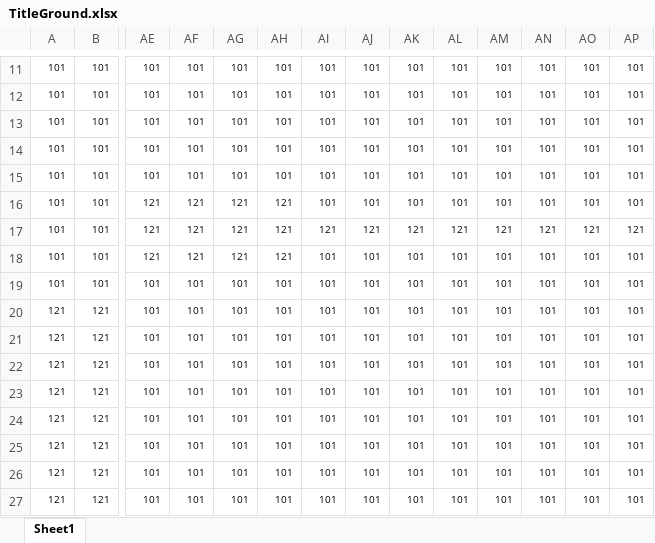
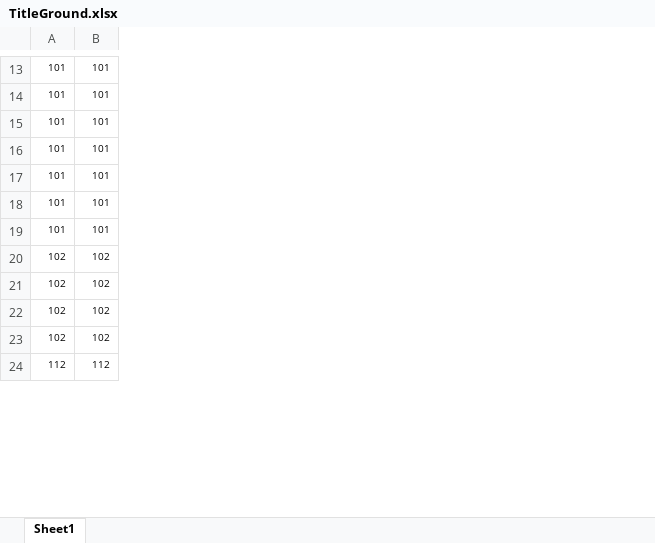
Before and after one commit to Miyuki0318/Poor-Railroad-Company, an Excel workbook: Excel/TitleGround.xlsx, sheet Sheet1, drawn as a sheet; only a part is shown, gaps mark what is left out; values as stored, in another font and other column widths than the file's, no borders; conditional formats not drawn; removed rows and columns are numbered as before the commit, all else as after; rows hold the shown columns only; the diff covers the shown part only; the diff names each change by its address in the sheet, - before the commit and + after, or states it on an @@ line.

```diff
--- a/Excel/TitleGround.xlsx (sheet Sheet1)
+++ b/Excel/TitleGround.xlsx (sheet Sheet1)
-column AE, rows 11-16: 101 | 101 | 101 | 101 | 101 | 121; row 19: 101; rows 23-27: all 101
-column AF, rows 11-16: 101 | 101 | 101 | 101 | 101 | 121; row 19: 101; rows 23-27: all 101
-column AG, rows 11-16: 101 | 101 | 101 | 101 | 101 | 121; row 19: 101; rows 23-27: all 101
-column AH, rows 11-16: 101 | 101 | 101 | 101 | 101 | 121; row 19: 101; rows 23-27: all 101
-column AI, rows 11-16: all 101; row 19: 101; rows 23-27: all 101
-column AJ, rows 11-16: all 101; row 19: 101; rows 23-27: all 101
-column AK, rows 11-16: all 101; row 19: 101; rows 23-27: all 101
-column AL, rows 11-16: all 101; row 19: 101; rows 23-27: all 101
-column AM, rows 11-16: all 101; row 19: 101; rows 23-27: all 101
-column AN, rows 11-16: all 101; row 19: 101; rows 23-27: all 101
-column AO, rows 11-16: all 101; row 19: 101; rows 23-27: all 101
-column AP, rows 11-16: all 101; row 19: 101; rows 23-27: all 101
-row 17: 101 | 101 | 121 | 121 | 121 | 121 | 121 | 121 | 121 | 121 | 121 | 121 | 121 | 121
-row 18: 101 | 101 | 121 | 121 | 121 | 121 | 101 | 101 | 101 | 101 | 101 | 101 | 101 | 101
-row 20: 121 | 121 | 101 | 101 | 101 | 101 | 101 | 101 | 101 | 101 | 101 | 101 | 101 | 101
-row 21: 121 | 121 | 101 | 101 | 101 | 101 | 101 | 101 | 101 | 101 | 101 | 101 | 101 | 101
-row 22: 121 | 121 | 101 | 101 | 101 | 101 | 101 | 101 | 101 | 101 | 101 | 101 | 101 | 101
-A20:A23: 121
+A20:A23: 102
-B20:B23: 121
+B20:B23: 102
-A24: 121
+A24: 112
-B24: 121
+B24: 112
```
Also changed, not shown: 2 added rows, 8 removed rows, 11 added columns, 9 removed columns and 100 edited cells elsewhere in this sheet, Excel/TitleStage.xlsx, 2 other files.
